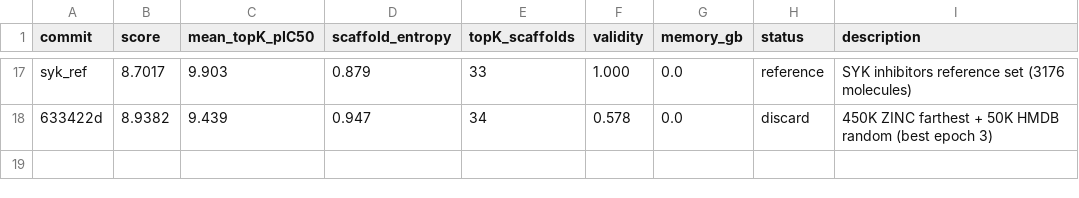
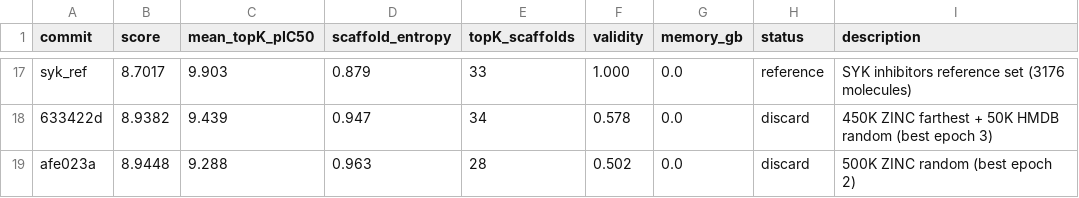
Before and after one commit to ergardt/molecular_autoresearch, a TSV file: experiments/exp_3_var_0/results.tsv, drawn as a sheet; only a part is shown, gaps mark what is left out; the diff names each change by its address in the sheet, - before the commit and + after, or states it on an @@ line.

```diff
--- a/experiments/exp_3_var_0/results.tsv
+++ b/experiments/exp_3_var_0/results.tsv
+row 19: afe023a | 8.9448 | 9.288 | 0.963 | 28 | 0.502 | 0.0 | discard | 500K ZINC random (best epoch 2)
```
Also changed, not shown: 1 other file.
